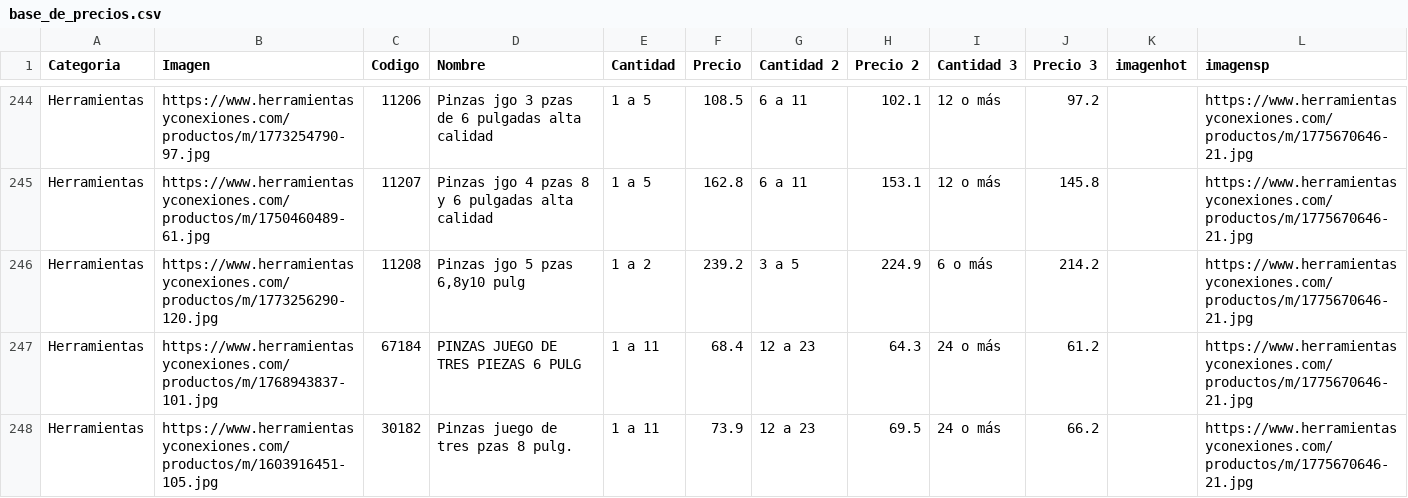
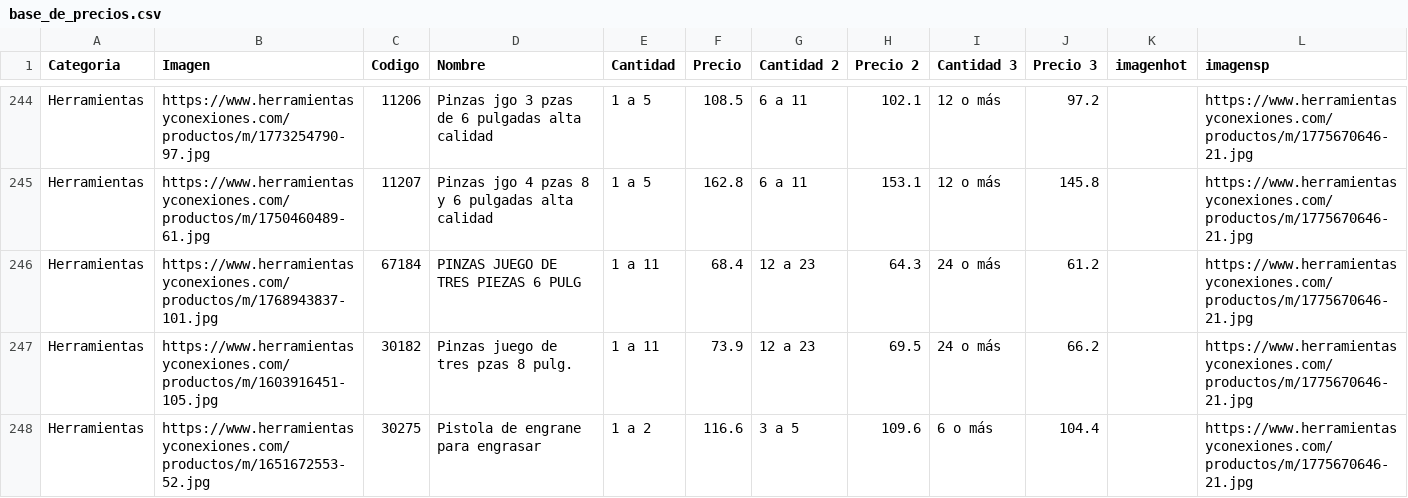
Before and after one commit to herramientasyconexiones-star/CATALOGO-HERCON, a CSV file: base_de_precios.csv, drawn as a sheet; only a part is shown, gaps mark what is left out; the shorter side is filled out with more unchanged rows; the diff names each change by its address in the sheet, - before the commit and + after, or states it on an @@ line.

Commit message:
Update base_de_precios.csv

```diff
--- a/base_de_precios.csv
+++ b/base_de_precios.csv
-row 246: Herramientas | https://www.herramientasyconexiones.com/productos/m/1773256290-120.jpg | 11208 | Pinzas jgo 5 pzas 6,8y10 pulg | 1 a 2 | 239.2 | 3 a 5 | 224.9 | 6 o más | 214.2 |  | https://www.herramientasyconexiones.com/productos/m/1775670646-21.jpg
```
